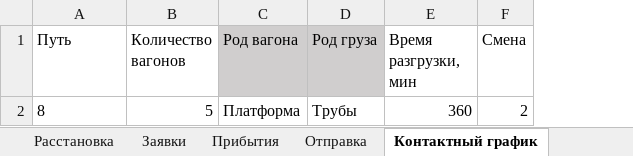
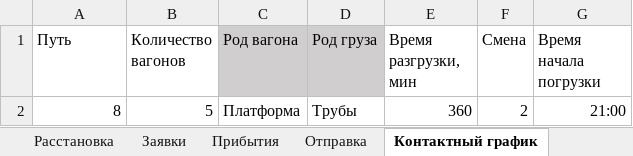
Before and after one commit to Mrakobeznt/zd_station, an Excel workbook: motmos_zd/Исходные данные.xlsx, sheet Контактный график, drawn as a sheet; values as stored, in another font and other column widths than the file's, no borders; the diff names each change by its address in the sheet, - before the commit and + after, or states it on an @@ line.

```diff
--- a/motmos_zd/Исходные данные.xlsx (sheet Контактный график)
+++ b/motmos_zd/Исходные данные.xlsx (sheet Контактный график)
+column G (Время начала погрузки), row 2: 21:00
-A2 alignment: left
+A2 alignment: right
```
Also changed, not shown: sheet Заявки, sheet Расстановка, sheet Отправка, sheet Прибытия, motmos_zd/Справочники/Вагоны и локомотивы.xlsx, motmos_zd/Справочники/Пути.xlsx, 6 other files.
